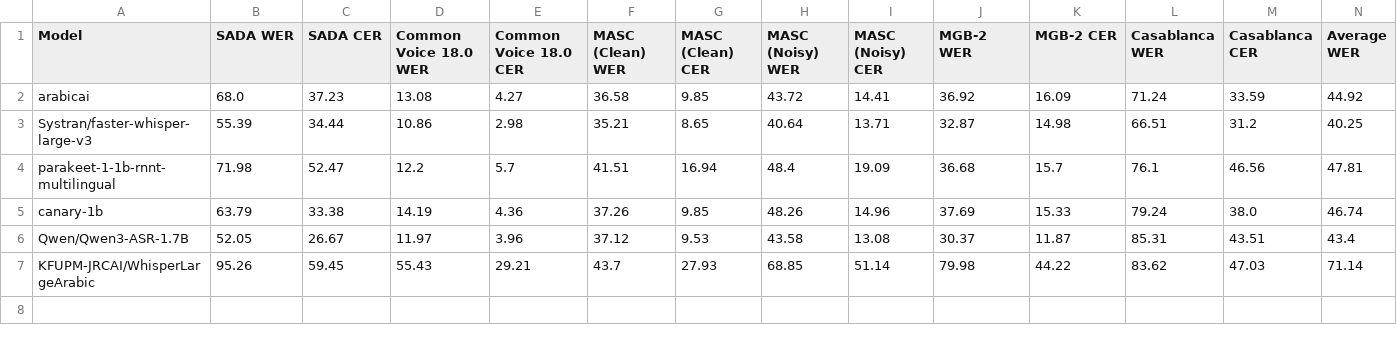
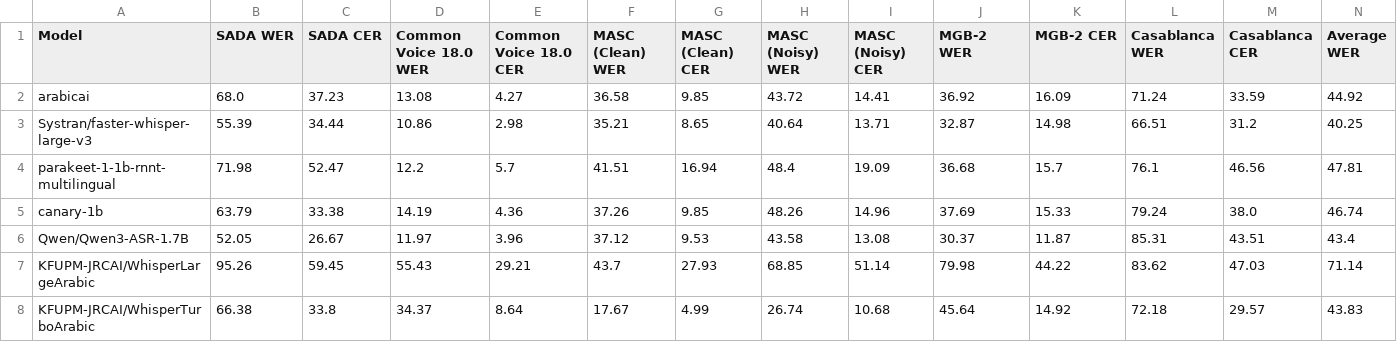
Before and after one commit to KFUPM-JRCAI/asr_arabic, a CSV file: results/leaderboard.csv, drawn as a sheet; only a part is shown; rows hold the shown columns only; the diff names each change by its address in the sheet, - before the commit and + after, or states it on an @@ line.

Commit message:
KFUPM-JRCAI/WhisperTurboArabic

```diff
--- a/results/leaderboard.csv
+++ b/results/leaderboard.csv
+row 8: KFUPM-JRCAI/WhisperTurboArabic | 66.38 | 33.8 | 34.37 | 8.64 | 17.67 | 4.99 | 26.74 | 10.68 | 45.64 | 14.92 | 72.18 | 29.57 | 43.83
```
Also changed, not shown: 11 other files.
